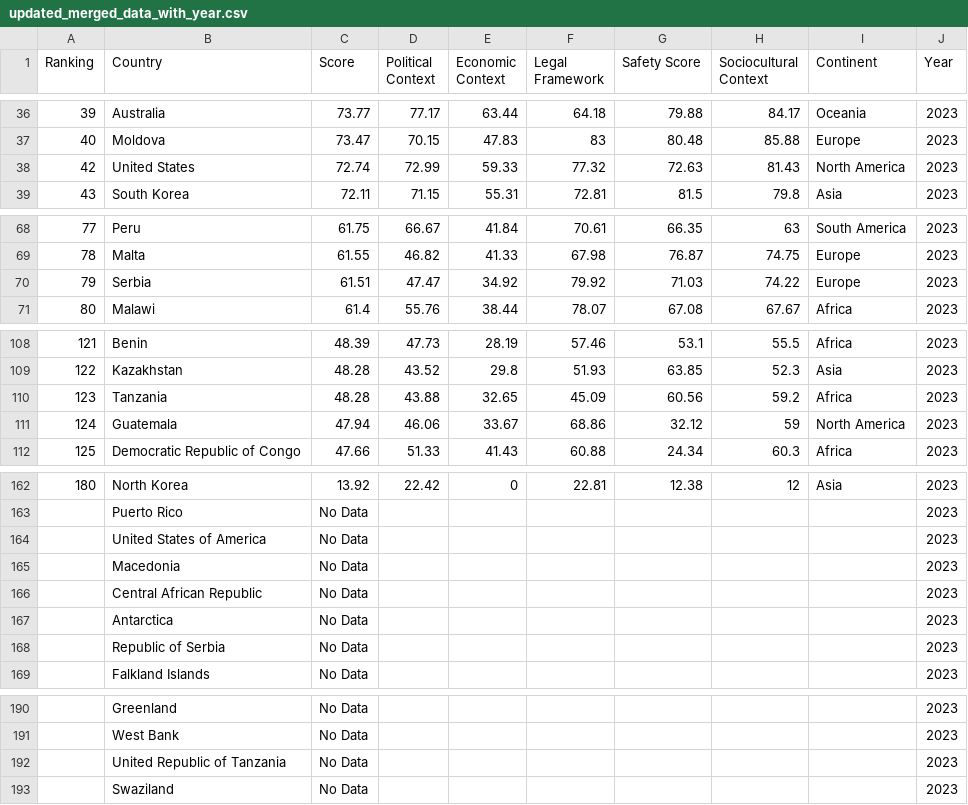
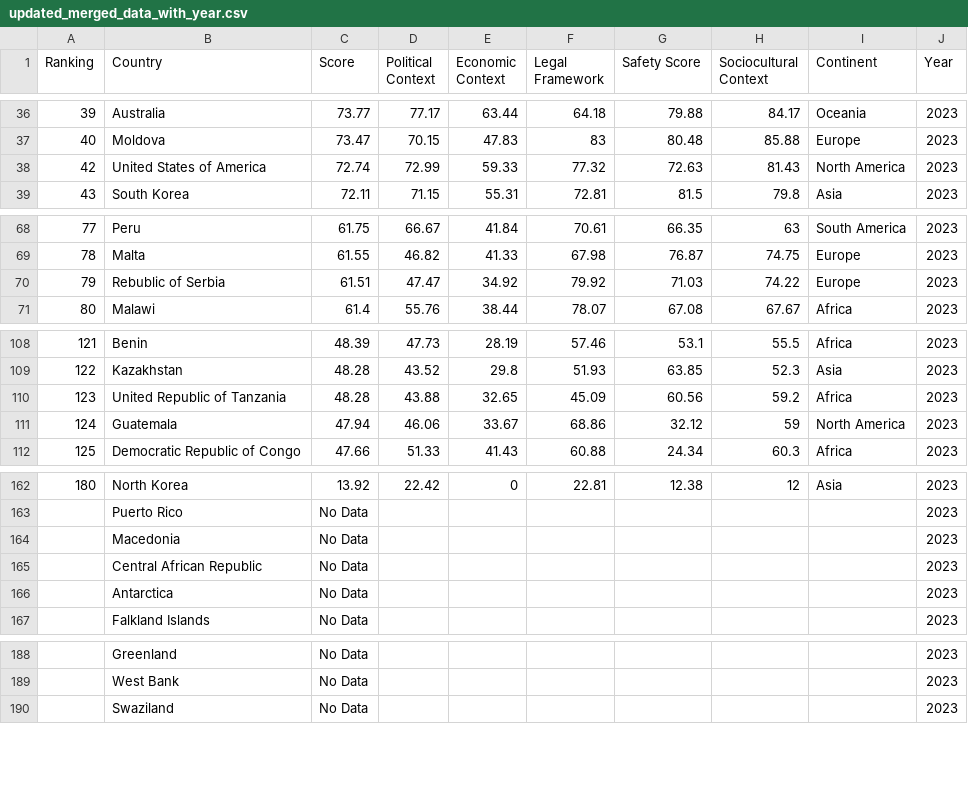
Before and after one commit to sanita27/sanita27.github.io, a CSV file: updated_merged_data_with_year.csv, drawn as a sheet; only a part is shown, gaps mark what is left out.

Commit message:
Add files via upload

```diff
--- a/updated_merged_data_with_year.csv
+++ b/updated_merged_data_with_year.csv
@@ -37,3 +37,3 @@ Ranking,Country,Score,Political Context,Economic Context,Legal Framework,Safety
 40,Moldova,73.47,70.15,47.83,83,80.48,85.88,Europe,2023
-42,United States,72.74,72.99,59.33,77.32,72.63,81.43,North America,2023
+42,United States of America,72.74,72.99,59.33,77.32,72.63,81.43,North America,2023
 43,South Korea,72.11,71.15,55.31,72.81,81.5,79.8,Asia,2023
@@ -69,3 +69,3 @@ Ranking,Country,Score,Political Context,Economic Context,Legal Framework,Safety
 78,Malta,61.55,46.82,41.33,67.98,76.87,74.75,Europe,2023
-79,Serbia,61.51,47.47,34.92,79.92,71.03,74.22,Europe,2023
+79,Rebublic of Serbia,61.51,47.47,34.92,79.92,71.03,74.22,Europe,2023
 80,Malawi,61.4,55.76,38.44,78.07,67.08,67.67,Africa,2023
@@ -109,3 +109,3 @@ Ranking,Country,Score,Political Context,Economic Context,Legal Framework,Safety
 122,Kazakhstan,48.28,43.52,29.8,51.93,63.85,52.3,Asia,2023
-123,Tanzania,48.28,43.88,32.65,45.09,60.56,59.2,Africa,2023
+123,United Republic of Tanzania,48.28,43.88,32.65,45.09,60.56,59.2,Africa,2023
 124,Guatemala,47.94,46.06,33.67,68.86,32.12,59,North America,2023
@@ -163,3 +163,2 @@ Ranking,Country,Score,Political Context,Economic Context,Legal Framework,Safety
 ,Puerto Rico,No Data,,,,,,,2023
-,United States of America,No Data,,,,,,,2023
 ,Macedonia,No Data,,,,,,,2023
@@ -167,3 +166,2 @@ Ranking,Country,Score,Political Context,Economic Context,Legal Framework,Safety
 ,Antarctica,No Data,,,,,,,2023
-,Republic of Serbia,No Data,,,,,,,2023
 ,Falkland Islands,No Data,,,,,,,2023
@@ -191,3 +189,2 @@ Ranking,Country,Score,Political Context,Economic Context,Legal Framework,Safety
 ,West Bank,No Data,,,,,,,2023
-,United Republic of Tanzania,No Data,,,,,,,2023
 ,Swaziland,No Data,,,,,,,2023
```
